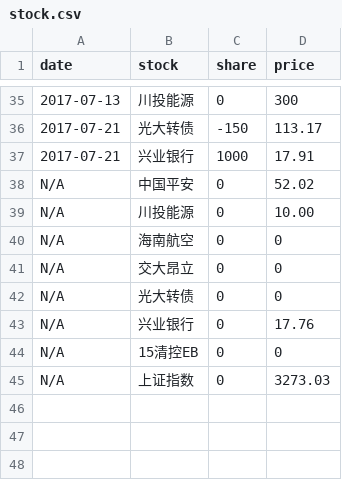
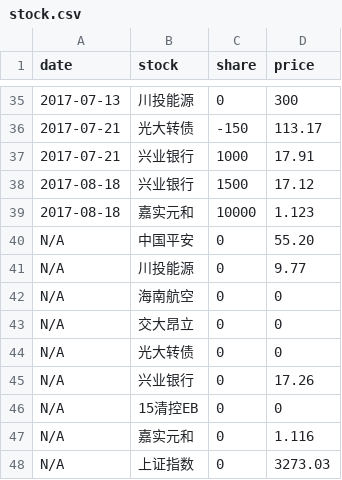
Before and after one commit to jinbin/lifebook, a CSV file: data/investment/stock.csv, drawn as a sheet; only a part is shown, gaps mark what is left out.

```diff
--- a/data/investment/stock.csv
+++ b/data/investment/stock.csv
@@ -37,4 +37,6 @@ date, stock, share, price
 2017-07-21, 兴业银行, 1000, 17.91
-N/A, 中国平安, 0, 52.02
-N/A, 川投能源, 0, 10.00
+2017-08-18, 兴业银行, 1500, 17.12
+2017-08-18, 嘉实元和, 10000, 1.123
+N/A, 中国平安, 0, 55.20
+N/A, 川投能源, 0, 9.77
 N/A, 海南航空, 0, 0
@@ -42,4 +44,5 @@ N/A, 交大昂立, 0, 0
 N/A, 光大转债, 0, 0
-N/A, 兴业银行, 0, 17.76
+N/A, 兴业银行, 0, 17.26
 N/A, 15清控EB, 0, 0
+N/A, 嘉实元和, 0, 1.116
 N/A, 上证指数, 0, 3273.03
```
Also changed, not shown: 19 other files.
